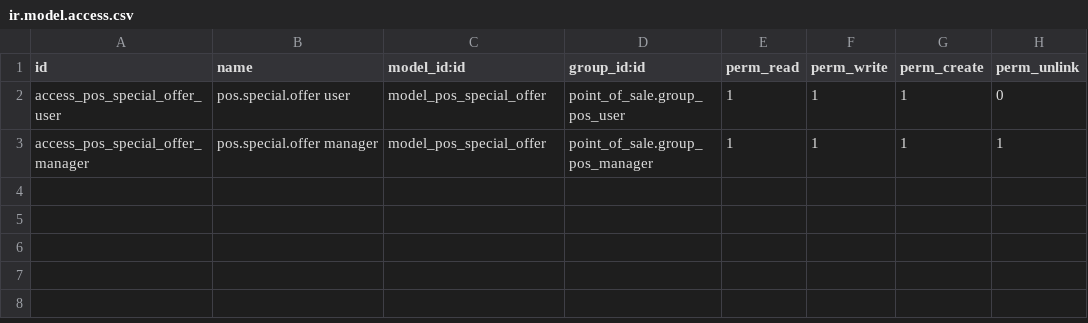
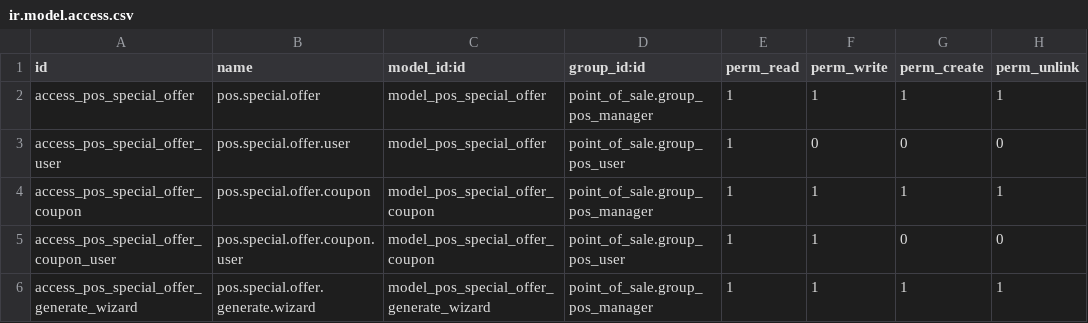
Before and after one commit to jayaraj-kp/fon-store-odoo19, a CSV file: pos_special_offers/security/ir.model.access.csv, drawn as a sheet.

```diff
--- a/pos_special_offers/security/ir.model.access.csv
+++ b/pos_special_offers/security/ir.model.access.csv
@@ -1,3 +1,6 @@
 id,name,model_id:id,group_id:id,perm_read,perm_write,perm_create,perm_unlink
-access_pos_special_offer_user,pos.special.offer user,model_pos_special_offer,point_of_sale.group_pos_user,1,1,1,0
-access_pos_special_offer_manager,pos.special.offer manager,model_pos_special_offer,point_of_sale.group_pos_manager,1,1,1,1
+access_pos_special_offer,pos.special.offer,model_pos_special_offer,point_of_sale.group_pos_manager,1,1,1,1
+access_pos_special_offer_user,pos.special.offer.user,model_pos_special_offer,point_of_sale.group_pos_user,1,0,0,0
+access_pos_special_offer_coupon,pos.special.offer.coupon,model_pos_special_offer_coupon,point_of_sale.group_pos_manager,1,1,1,1
+access_pos_special_offer_coupon_user,pos.special.offer.coupon.user,model_pos_special_offer_coupon,point_of_sale.group_pos_user,1,1,0,0
+access_pos_special_offer_generate_wizard,pos.special.offer.generate.wizard,model_pos_special_offer_generate_wizard,point_of_sale.group_pos_manager,1,1,1,1
```
Also changed, not shown: 9 other files.
